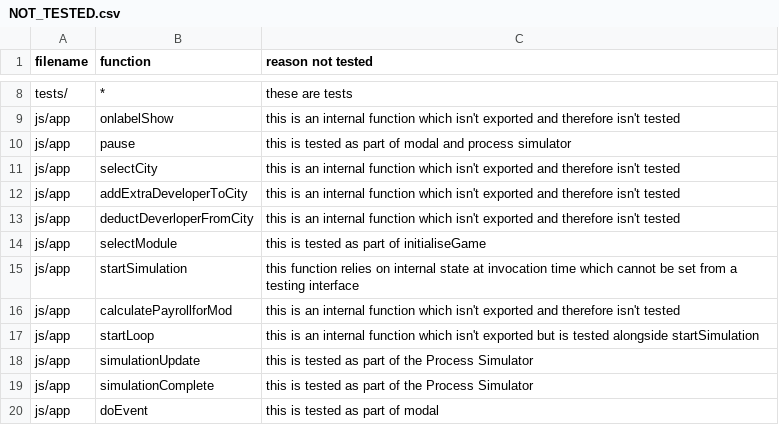
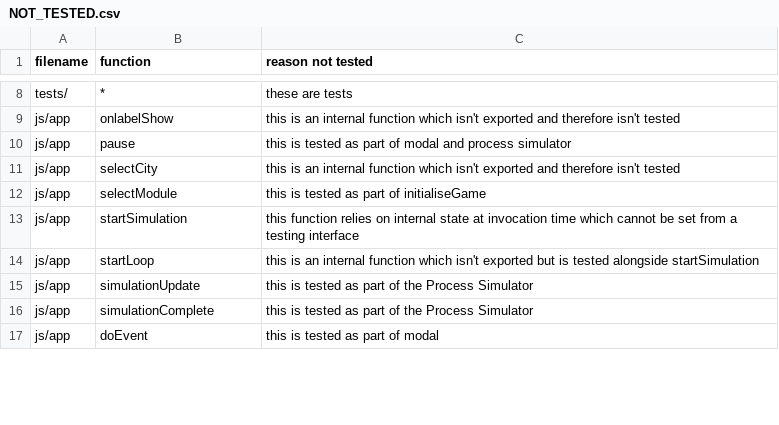
Before and after one commit to minuteman3/cs4098-game, a CSV file: NOT_TESTED.csv, drawn as a sheet; only a part is shown, gaps mark what is left out.

```diff
--- a/NOT_TESTED.csv
+++ b/NOT_TESTED.csv
@@ -11,7 +11,4 @@ js/app,pause,this is tested as part of modal and process simulator
 js/app,selectCity,this is an internal function which isn't exported and therefore isn't tested
-js/app,addExtraDeveloperToCity,this is an internal function which isn't exported and therefore isn't tested
-js/app,deductDeverloperFromCity,this is an internal function which isn't exported and therefore isn't tested
 js/app,selectModule,this is tested as part of initialiseGame
 js/app,startSimulation,this function relies on internal state at invocation time which cannot be set from a testing interface
-js/app,calculatePayrollforMod,this is an internal function which isn't exported and therefore isn't tested
 js/app,startLoop,this is an internal function which isn't exported but is tested alongside startSimulation
```
Also changed, not shown: 8 other files.
